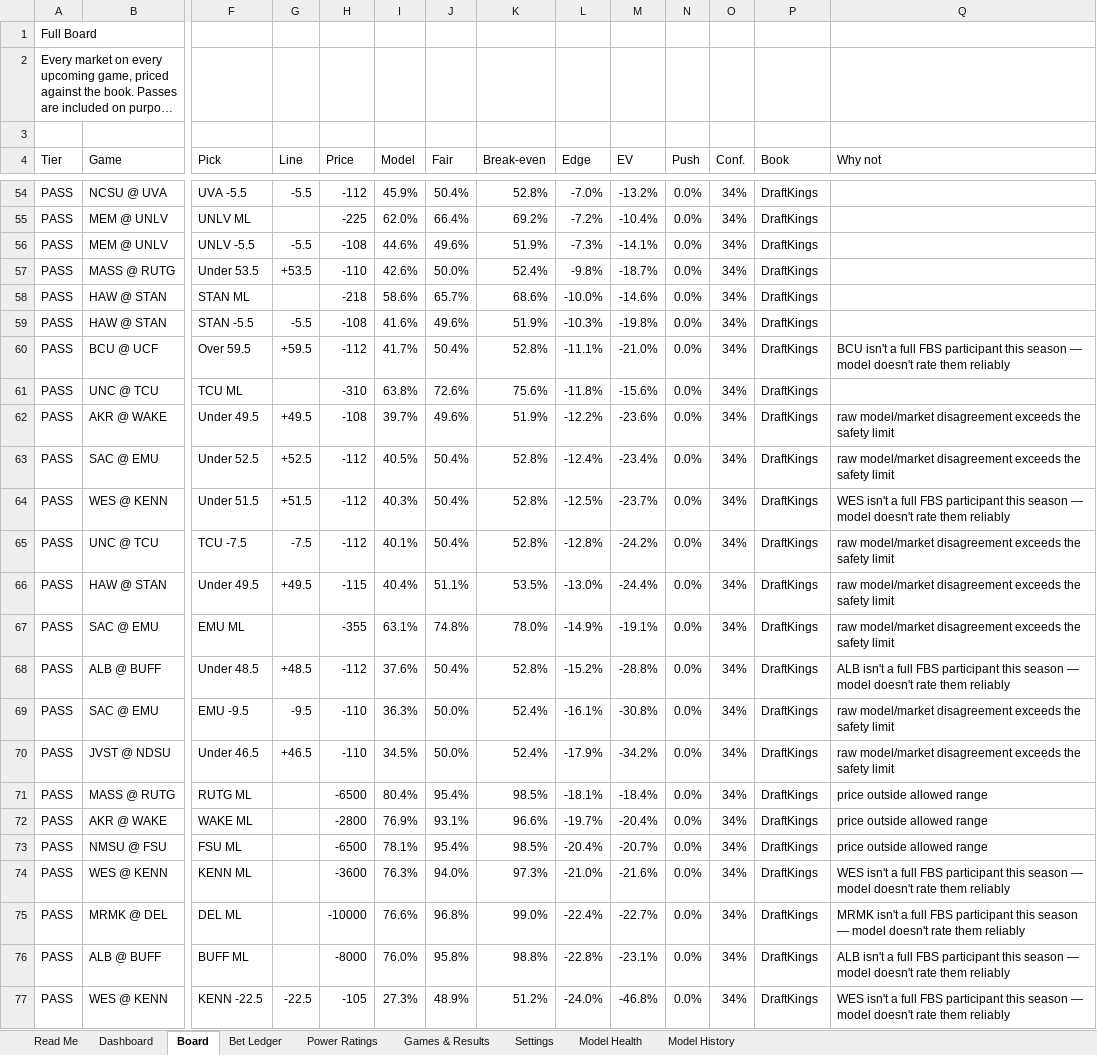
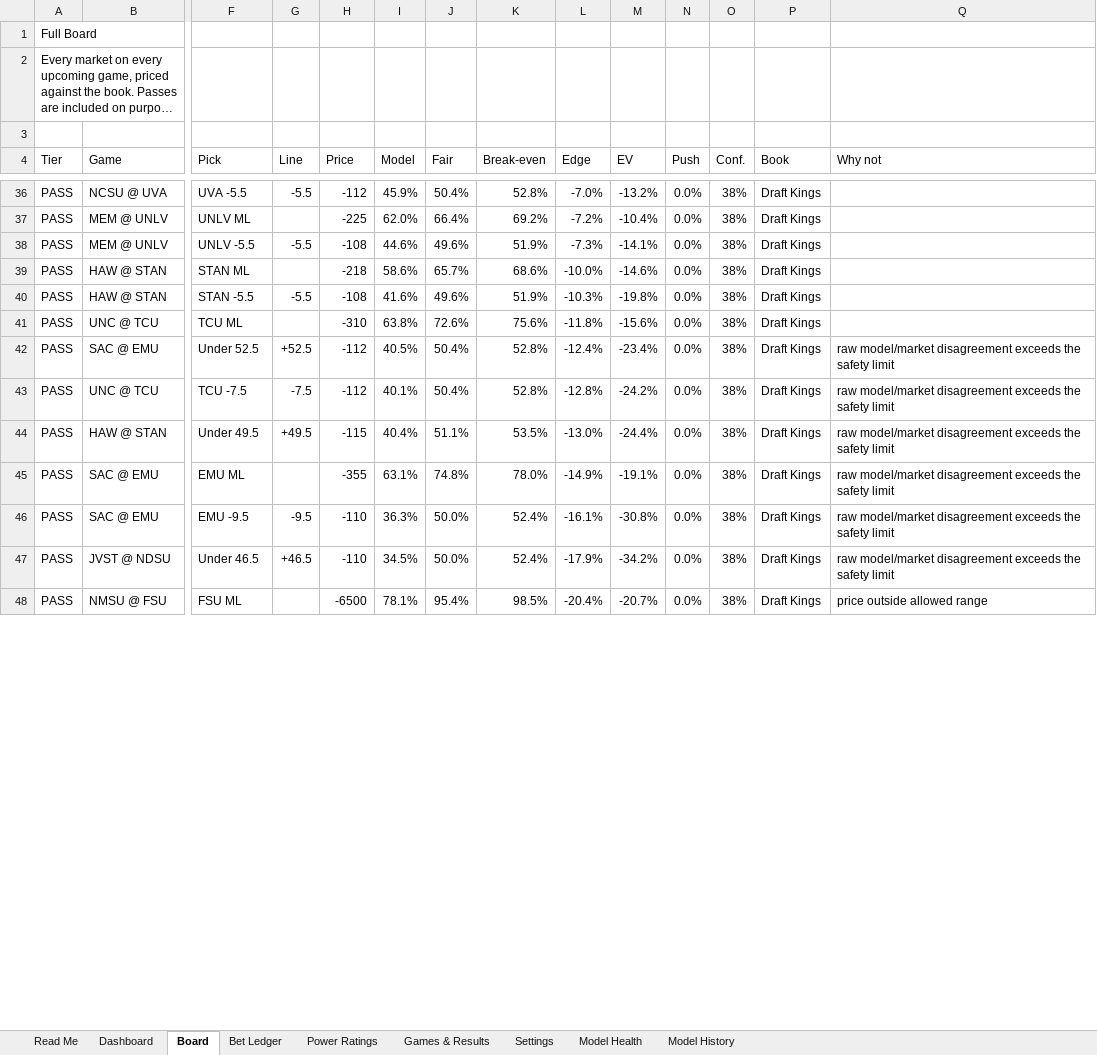
Before and after one commit to CHILLYCHILLY14/ncaaf-edge, an Excel workbook: NCAAF_Edge_Model.xlsx, sheet Board, drawn as a sheet; only a part is shown, gaps mark what is left out; long unchanged cells end in …; values as stored, in another font and other column widths than the file's, no cell formats; table styles not drawn; removed rows and columns are numbered as before the commit, all else as after; rows hold the shown columns only; the diff covers the shown part only; the diff names each change by its address in the sheet, - before the commit and + after, or states it on an @@ line.

```diff
--- a/NCAAF_Edge_Model.xlsx (sheet Board)
+++ b/NCAAF_Edge_Model.xlsx (sheet Board)
-O36:O38 (Conf.): 34%
+O36:O38 (Conf.): 38%
-P36:P38 (Book): DraftKings
+P36:P38 (Book): Draft Kings
-row 57: PASS | MASS @ RUTG | Under 53.5 | +53.5 | -110 | 42.6% | 50.0% | 52.4% | -9.8% | -18.7% | 0.0% | 34% | DraftKings
-O39:O40 (Conf.): 34%
+O39:O40 (Conf.): 38%
-P39:P40 (Book): DraftKings
+P39:P40 (Book): Draft Kings
-row 60: PASS | BCU @ UCF | Over 59.5 | +59.5 | -112 | 41.7% | 50.4% | 52.8% | -11.1% | -21.0% | 0.0% | 34% | DraftKings | BCU isn't a full FBS participant this season — model doesn't rate them reliably
-O41 (Conf.): 34%
+O41 (Conf.): 38%
-P41 (Book): DraftKings
+P41 (Book): Draft Kings
-row 62: PASS | AKR @ WAKE | Under 49.5 | +49.5 | -108 | 39.7% | 49.6% | 51.9% | -12.2% | -23.6% | 0.0% | 34% | DraftKings | raw model/market disagreement exceeds the safety limit
-O42 (Conf.): 34%
+O42 (Conf.): 38%
-P42 (Book): DraftKings
+P42 (Book): Draft Kings
-row 64: PASS | WES @ KENN | Under 51.5 | +51.5 | -112 | 40.3% | 50.4% | 52.8% | -12.5% | -23.7% | 0.0% | 34% | DraftKings | WES isn't a full FBS participant this season — model doesn't rate them reliably
-O43:O45 (Conf.): 34%
+O43:O45 (Conf.): 38%
-P43:P45 (Book): DraftKings
+P43:P45 (Book): Draft Kings
-row 68: PASS | ALB @ BUFF | Under 48.5 | +48.5 | -112 | 37.6% | 50.4% | 52.8% | -15.2% | -28.8% | 0.0% | 34% | DraftKings | ALB isn't a full FBS participant this season — model doesn't rate them reliably
-O46:O47 (Conf.): 34%
+O46:O47 (Conf.): 38%
-P46:P47 (Book): DraftKings
+P46:P47 (Book): Draft Kings
-row 71: PASS | MASS @ RUTG | RUTG ML |  | -6500 | 80.4% | 95.4% | 98.5% | -18.1% | -18.4% | 0.0% | 34% | DraftKings | price outside allowed range
-row 72: PASS | AKR @ WAKE | WAKE ML |  | -2800 | 76.9% | 93.1% | 96.6% | -19.7% | -20.4% | 0.0% | 34% | DraftKings | price outside allowed range
-O48 (Conf.): 34%
+O48 (Conf.): 38%
-P48 (Book): DraftKings
+P48 (Book): Draft Kings
-row 74: PASS | WES @ KENN | KENN ML |  | -3600 | 76.3% | 94.0% | 97.3% | -21.0% | -21.6% | 0.0% | 34% | DraftKings | WES isn't a full FBS participant this season — model doesn't rate them reliably
-row 75: PASS | MRMK @ DEL | DEL ML |  | -10000 | 76.6% | 96.8% | 99.0% | -22.4% | -22.7% | 0.0% | 34% | DraftKings | MRMK isn't a full FBS participant this season — model doesn't rate them reliably
-row 76: PASS | ALB @ BUFF | BUFF ML |  | -8000 | 76.0% | 95.8% | 98.8% | -22.8% | -23.1% | 0.0% | 34% | DraftKings | ALB isn't a full FBS participant this season — model doesn't rate them reliably
-row 77: PASS | WES @ KENN | KENN -22.5 | -22.5 | -105 | 27.3% | 48.9% | 51.2% | -24.0% | -46.8% | 0.0% | 34% | DraftKings | WES isn't a full FBS participant this season — model doesn't rate them reliably
```
Also changed, not shown: 23 removed rows and 66 edited cells elsewhere in this sheet, sheet Games & Results, sheet Read Me, cell formats, 6 other files.
